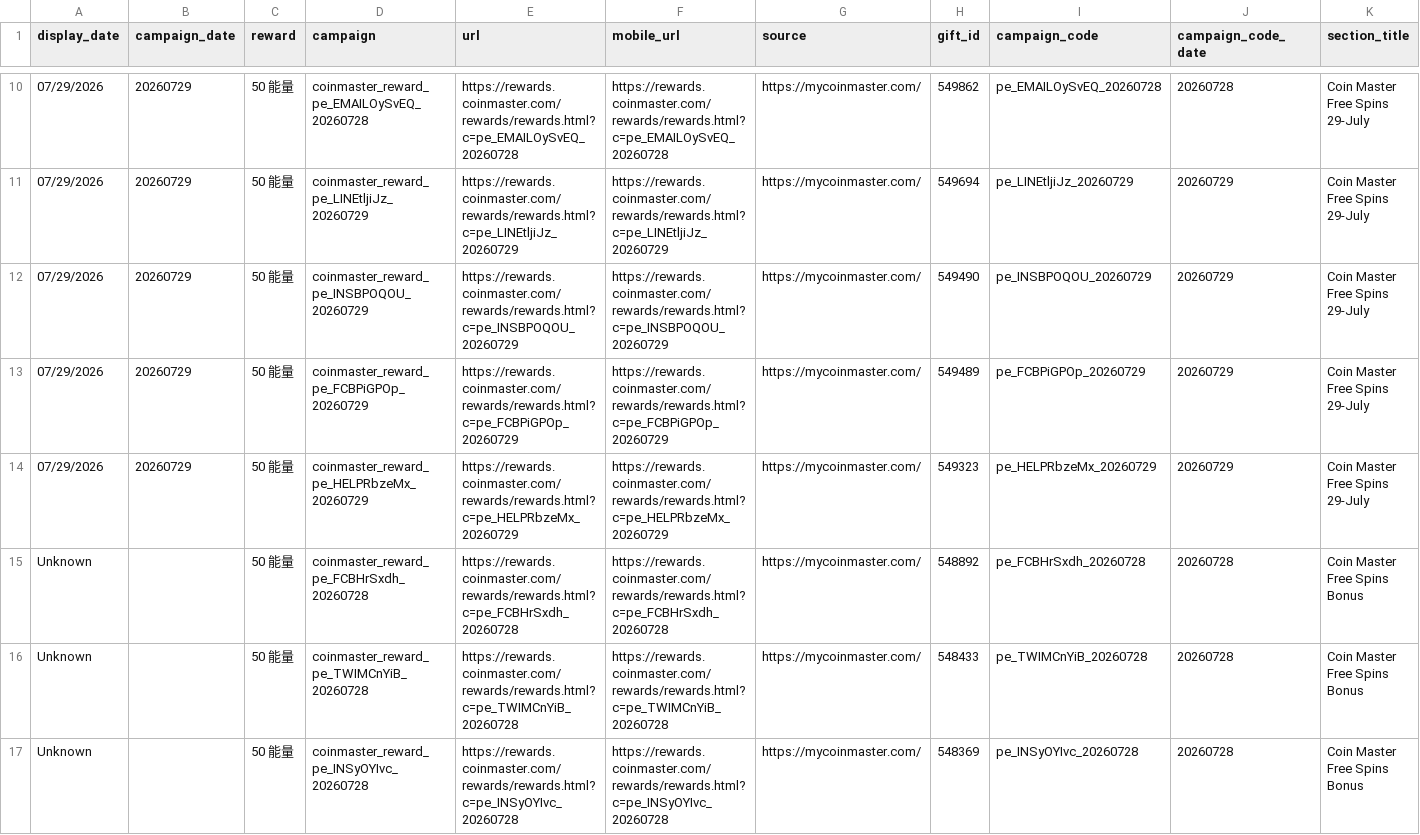
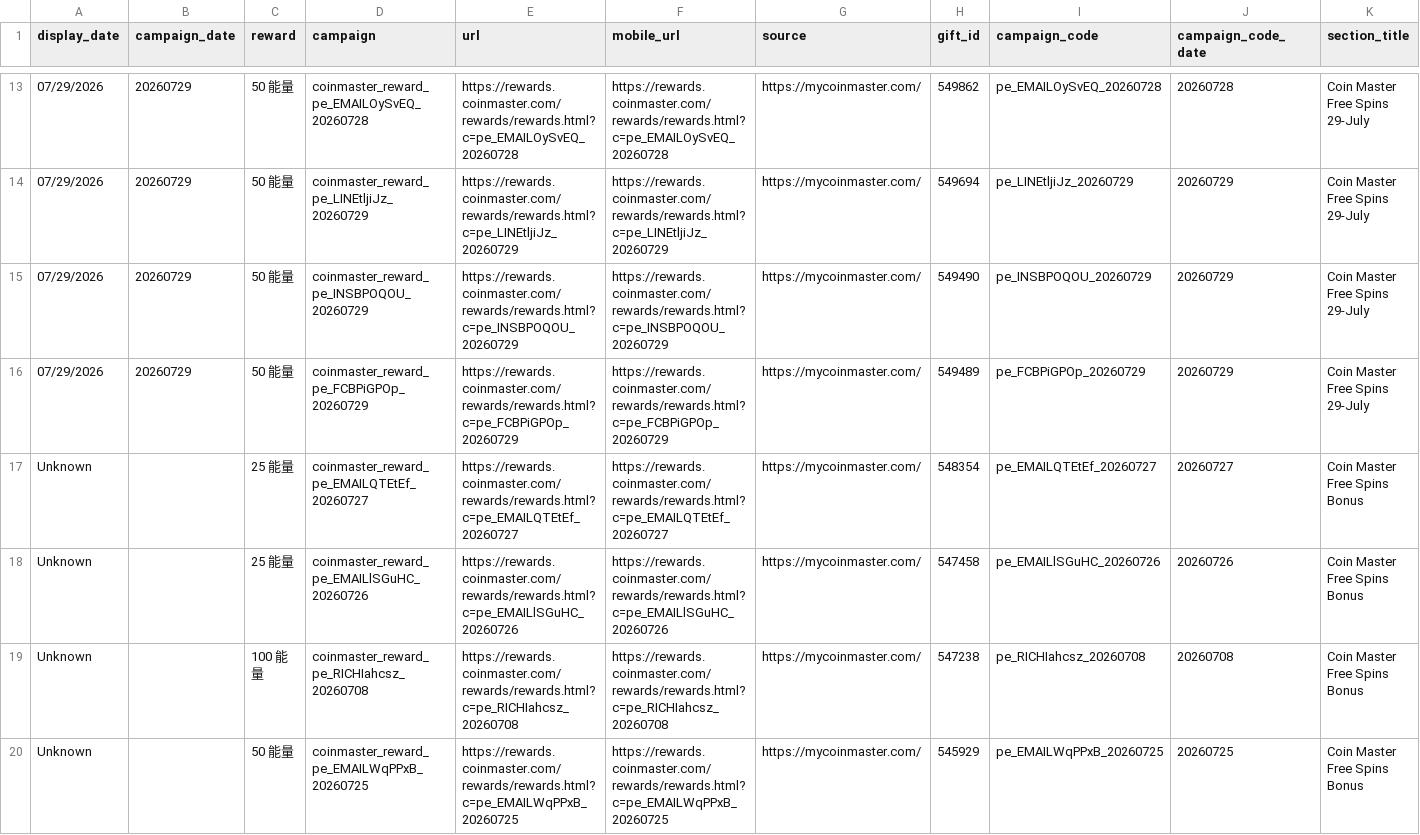
Before and after one commit to Der46/coin_fetch, a CSV file: output/coinmaster_rewards.csv, drawn as a sheet; only a part is shown, gaps mark what is left out; the shorter side is filled out with more unchanged rows; removed rows and columns are numbered as before the commit, all else as after; rows hold the shown columns only; the diff covers the shown part only; the diff names each change by its address in the sheet, - before the commit and + after, or states it on an @@ line.

```diff
--- a/output/coinmaster_rewards.csv
+++ b/output/coinmaster_rewards.csv
-row 14: 07/29/2026 | 20260729 | 50 能量 | coinmaster_reward_pe_HELPRbzeMx_20260729 | https://rewards.coinmaster.com/rewards/rewards.html?c=pe_HELPRbzeMx_20260729 | https://rewards.coinmaster.com/rewards/rewards.html?c=pe_HELPRbzeMx_20260729 | https://mycoinmaster.com/ | 549323 | pe_HELPRbzeMx_20260729 | 20260729 | Coin Master Free Spins 29-July
-row 15: Unknown |  | 50 能量 | coinmaster_reward_pe_FCBHrSxdh_20260728 | https://rewards.coinmaster.com/rewards/rewards.html?c=pe_FCBHrSxdh_20260728 | https://rewards.coinmaster.com/rewards/rewards.html?c=pe_FCBHrSxdh_20260728 | https://mycoinmaster.com/ | 548892 | pe_FCBHrSxdh_20260728 | 20260728 | Coin Master Free Spins Bonus
-row 16: Unknown |  | 50 能量 | coinmaster_reward_pe_TWIMCnYiB_20260728 | https://rewards.coinmaster.com/rewards/rewards.html?c=pe_TWIMCnYiB_20260728 | https://rewards.coinmaster.com/rewards/rewards.html?c=pe_TWIMCnYiB_20260728 | https://mycoinmaster.com/ | 548433 | pe_TWIMCnYiB_20260728 | 20260728 | Coin Master Free Spins Bonus
-row 17: Unknown |  | 50 能量 | coinmaster_reward_pe_INSyOYIvc_20260728 | https://rewards.coinmaster.com/rewards/rewards.html?c=pe_INSyOYIvc_20260728 | https://rewards.coinmaster.com/rewards/rewards.html?c=pe_INSyOYIvc_20260728 | https://mycoinmaster.com/ | 548369 | pe_INSyOYIvc_20260728 | 20260728 | Coin Master Free Spins Bonus
```
Also changed, not shown: 3 added rows and 3 removed rows elsewhere in this file, 4 other files.
